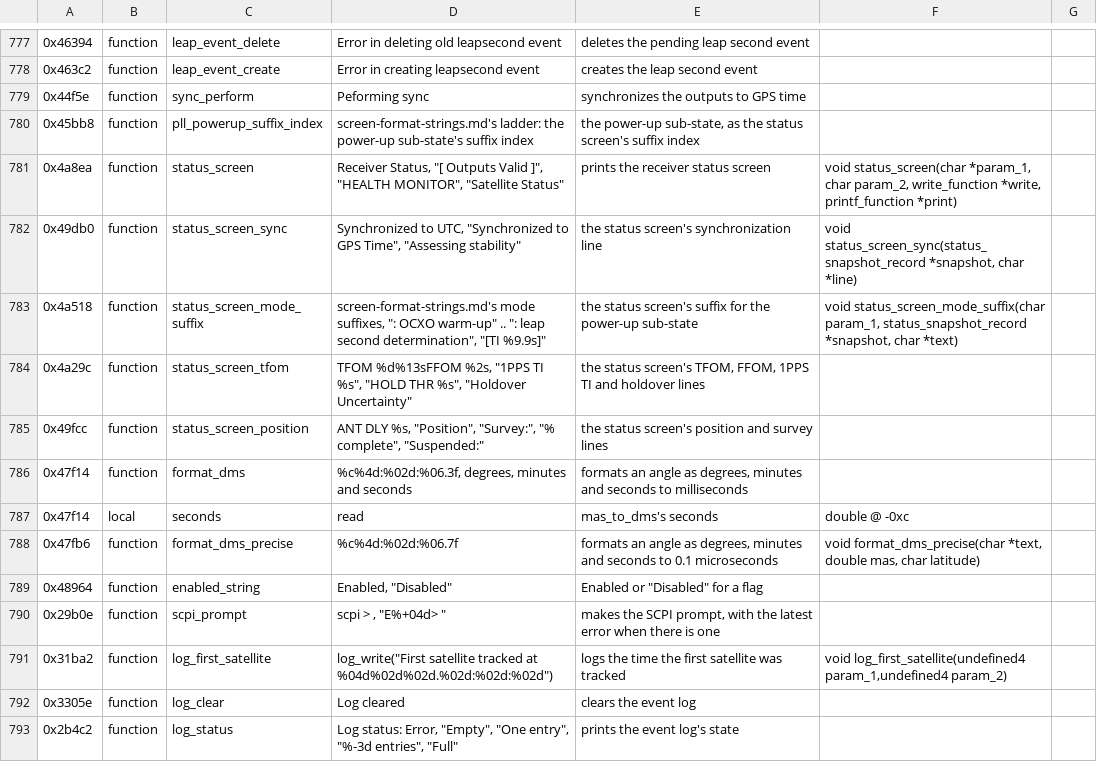
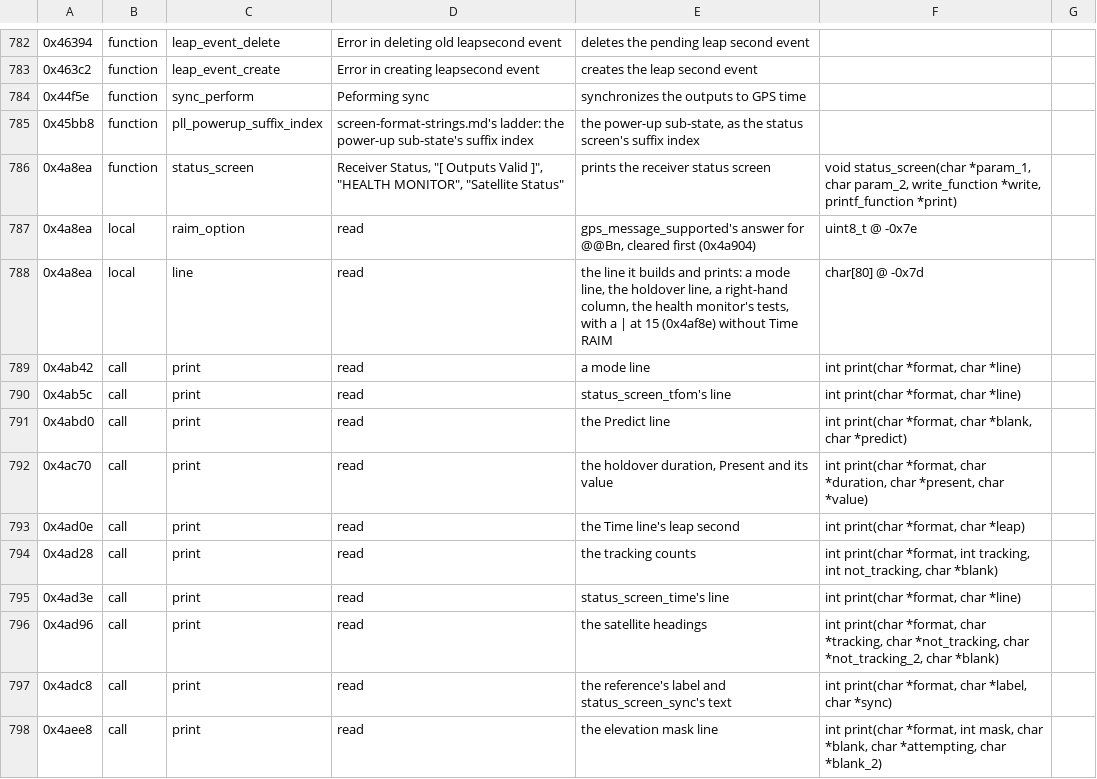
Before and after one commit to charlieh0tel/smartclock, a TSV file: tools/ghidra/names/z3805a-3543b.tsv, drawn as a sheet; only a part is shown, gaps mark what is left out; the shorter side is filled out with more unchanged rows; the diff covers the shown part only.

Commit message:
Fix the region report's arrays and the variadic calls' arguments
os_report_regions keeps its counts, free and used bytes and starts in
arrays of two, which the decompiler took as one int[4] and loose
longs.  log_print, the status screen and status_screen_position make
variadic calls whose arguments the decompiler sized by the pieces
other calls' byte and word pushes write; call rows give each its
prototype.  The status screen's mode lines are a table, not a string,
and its line buffer and status_screen_position's text one array each.
Functions agreeing 1183, failing 11.

```diff
--- a/tools/ghidra/names/z3805a-3543b.tsv
+++ b/tools/ghidra/names/z3805a-3543b.tsv
@@ -781 +786,13 @@
 0x4a8ea	function	status_screen	"Receiver Status", "[ Outputs Valid ]", "HEALTH MONITOR", "Satellite Status"	prints the receiver status screen	void status_screen(char *param_1, char param_2, write_function *write, printf_function *print)
+0x4a8ea	local	raim_option	read	gps_message_supported's answer for @@Bn, cleared first (0x4a904)	uint8_t @ -0x7e
+0x4a8ea	local	line	read	the line it builds and prints: a mode line, the holdover line, a right-hand column, the health monitor's tests, with a | at 15 (0x4af8e) without Time RAIM	char[80] @ -0x7d
+0x4ab42	call	print	read	a mode line	int print(char *format, char *line)
+0x4ab5c	call	print	read	status_screen_tfom's line	int print(char *format, char *line)
+0x4abd0	call	print	read	the Predict line	int print(char *format, char *blank, char *predict)
+0x4ac70	call	print	read	the holdover duration, Present and its value	int print(char *format, char *duration, char *present, char *value)
+0x4ad0e	call	print	read	the Time line's leap second	int print(char *format, char *leap)
+0x4ad28	call	print	read	the tracking counts	int print(char *format, int tracking, int not_tracking, char *blank)
+0x4ad3e	call	print	read	status_screen_time's line	int print(char *format, char *line)
+0x4ad96	call	print	read	the satellite headings	int print(char *format, char *tracking, char *not_tracking, char *not_tracking_2, char *blank)
+0x4adc8	call	print	read	the reference's label and status_screen_sync's text	int print(char *format, char *label, char *sync)
+0x4aee8	call	print	read	the elevation mask line	int print(char *format, int mask, char *blank, char *attempting, char *blank_2)
```
Also changed, not shown: 16 added rows and 1 edited cell elsewhere in this file, 6 other files.
